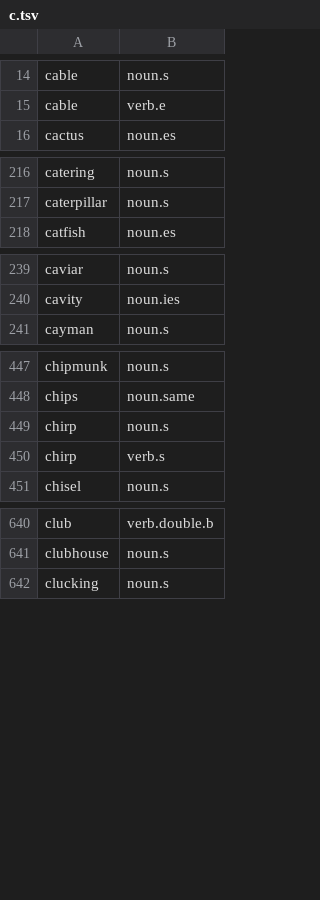
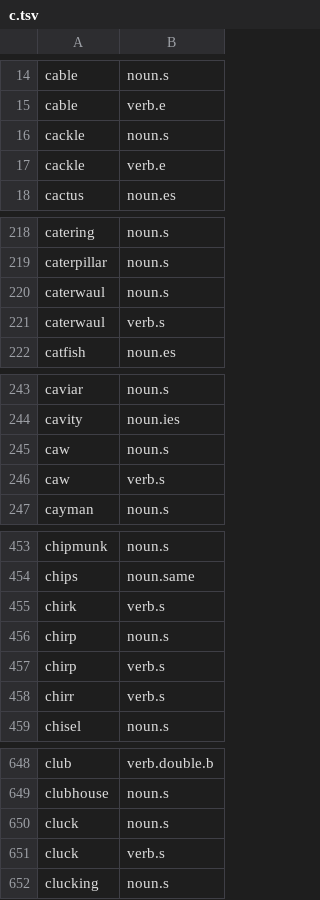
Before and after one commit to ml-circuits-research/sop-knowledge-worlds, a TSV file: docs/worlds/w.lang.en/dictionary/c.tsv, drawn as a sheet; only a part is shown, gaps mark what is left out.

```diff
--- a/docs/worlds/w.lang.en/dictionary/c.tsv
+++ b/docs/worlds/w.lang.en/dictionary/c.tsv
@@ -15,2 +15,4 @@ cable	noun.s
 cable	verb.e
+cackle	noun.s
+cackle	verb.e
 cactus	noun.es
@@ -217,2 +219,4 @@ catering	noun.s
 caterpillar	noun.s
+caterwaul	noun.s
+caterwaul	verb.s
 catfish	noun.es
@@ -240,2 +244,4 @@ caviar	noun.s
 cavity	noun.ies
+caw	noun.s
+caw	verb.s
 cayman	noun.s
@@ -448,4 +454,6 @@ chipmunk	noun.s
 chips	noun.same
+chirk	verb.s
 chirp	noun.s
 chirp	verb.s
+chirr	verb.s
 chisel	noun.s
@@ -641,2 +649,4 @@ club	verb.double.b
 clubhouse	noun.s
+cluck	noun.s
+cluck	verb.s
 clucking	noun.s
```
Also changed, not shown: docs/worlds/w.lang.en/dictionary/b.tsv, docs/worlds/w.lang.en/dictionary/m.tsv, 14 other files.
